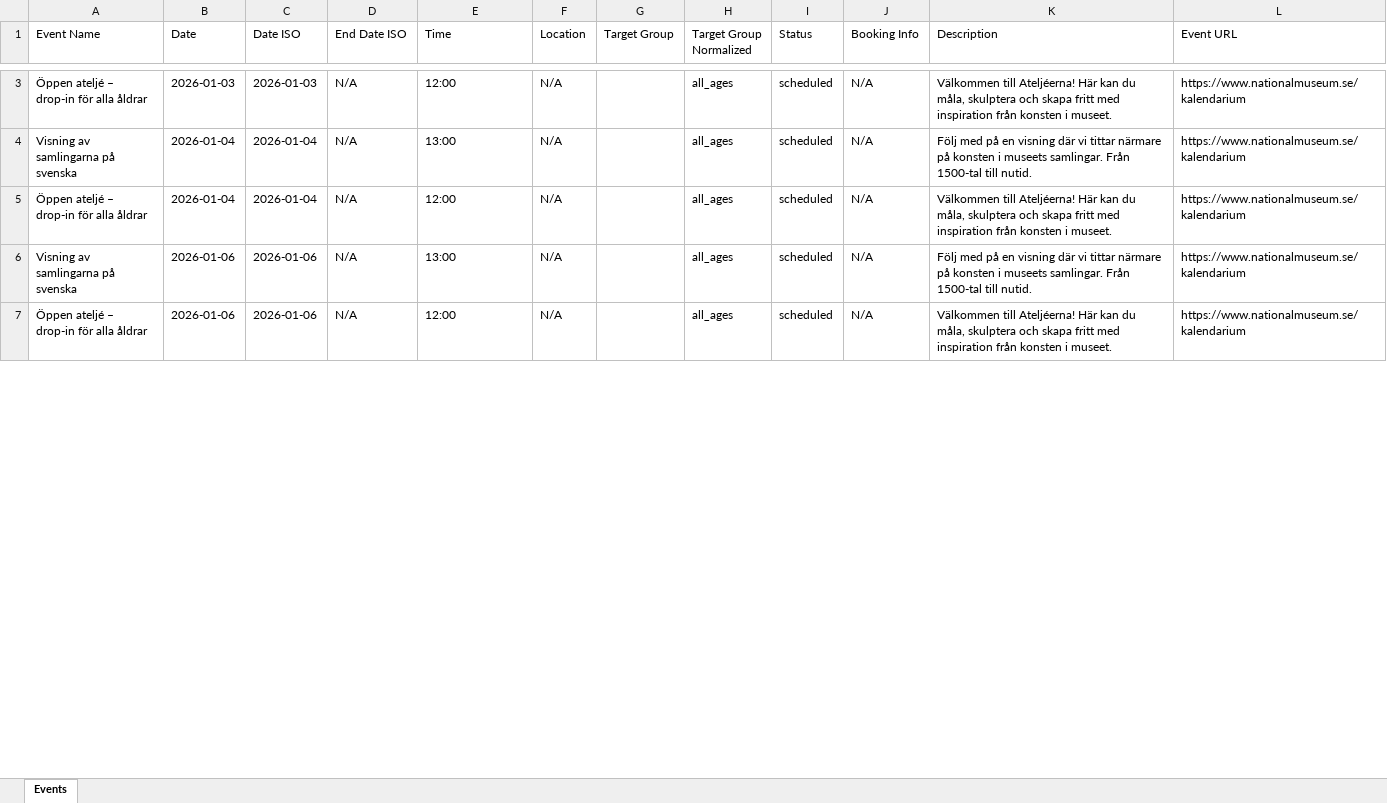
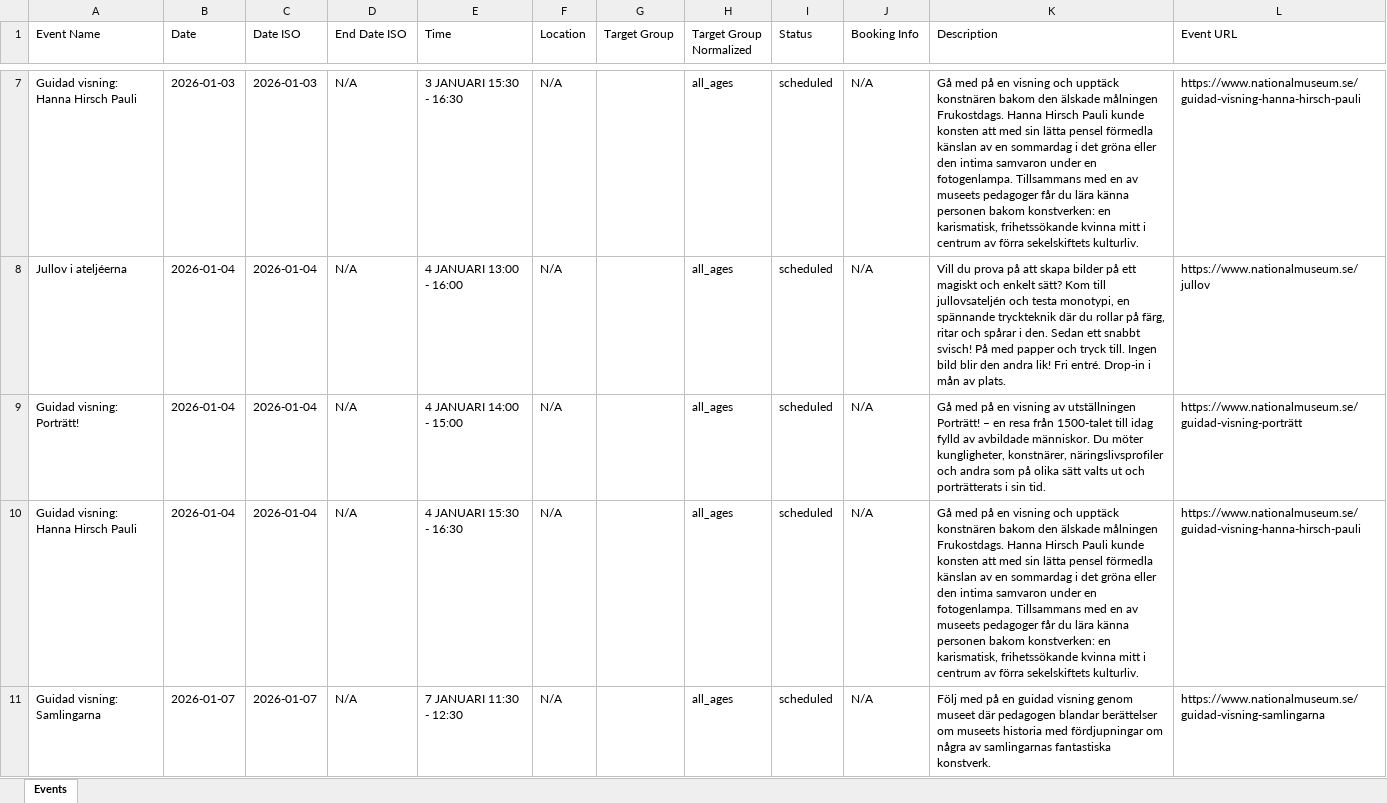
Before and after one commit to karthikraman30/Auto_Event_LLM, an Excel workbook: event_category/events.xlsx, sheet Events, drawn as a sheet; only a part is shown, gaps mark what is left out; values as stored, in another font and other column widths than the file's, no borders; addresses are those after the commit; the diff covers the shown part only; the diff names each change by its address in the sheet, - before the commit and + after, or states it on an @@ line.

Commit message:
Fix National Museum event scraping and recurring events handling
- Updated universal_spider.py for better recurring event extraction
- Enhanced auto_selector_discovery.py for improved selector detection
- Updated db_manager.py for database handling improvements
- Added pagination_handler.py for dynamic content loading
- Added manual_selector_manager.py for manual selector management
- Added documentation for manual selector workflow and admin guide
- Updated admin_console.py with UI improvements

```diff
--- a/event_category/events.xlsx (sheet Events)
+++ b/event_category/events.xlsx (sheet Events)
-A7 (Event Name): Öppen ateljé – drop-in för alla åldrar
+A7 (Event Name): Guidad visning: Hanna Hirsch Pauli
-E7 (Time): 12:00
+E7 (Time): 3 JANUARI 15:30 - 16:30
-K7 (Description): Välkommen till Ateljéerna! Här kan du måla, skulptera och skapa fritt med inspiration från konsten i museet.
+K7 (Description): Gå med på en visning och upptäck konstnären bakom den älskade målningen Frukostdags. Hanna Hirsch Pauli kunde konsten att med sin lätta pensel förmedla känslan av en sommardag i det gröna eller den intima samvaron under en fotogenlampa. Tillsammans med en av museets pedagoger får du lära känna personen bakom konstverken: en karismatisk, frihetssökande kvinna mitt i centrum av förra sekelskiftets kulturliv.
-L7 (Event URL): https://www.nationalmuseum.se/kalendarium
+L7 (Event URL): https://www.nationalmuseum.se/guidad-visning-hanna-hirsch-pauli
-A8 (Event Name): Visning av samlingarna på svenska
+A8 (Event Name): Jullov i ateljéerna
-E8 (Time): 13:00
+E8 (Time): 4 JANUARI 13:00 - 16:00
-K8 (Description): Följ med på en visning där vi tittar närmare på konsten i museets samlingar. Från 1500-tal till nutid.
+K8 (Description): Vill du prova på att skapa bilder på ett magiskt och enkelt sätt? Kom till jullovsateljén och testa monotypi, en spännande tryckteknik där du rollar på färg, ritar och spårar i den. Sedan ett snabbt svisch! På med papper och tryck till. Ingen bild blir den andra lik! Fri entré. Drop-in i mån av plats.
-L8 (Event URL): https://www.nationalmuseum.se/kalendarium
+L8 (Event URL): https://www.nationalmuseum.se/jullov
-A9 (Event Name): Öppen ateljé – drop-in för alla åldrar
+A9 (Event Name): Guidad visning: Porträtt!
-E9 (Time): 12:00
+E9 (Time): 4 JANUARI 14:00 - 15:00
-K9 (Description): Välkommen till Ateljéerna! Här kan du måla, skulptera och skapa fritt med inspiration från konsten i museet.
+K9 (Description): Gå med på en visning av utställningen Porträtt! – en resa från 1500-talet till idag fylld av avbildade människor. Du möter kungligheter, konstnärer, näringslivsprofiler och andra som på olika sätt valts ut och porträtterats i sin tid.
-L9 (Event URL): https://www.nationalmuseum.se/kalendarium
+L9 (Event URL): https://www.nationalmuseum.se/guidad-visning-porträtt
-A10 (Event Name): Visning av samlingarna på svenska
+A10 (Event Name): Guidad visning: Hanna Hirsch Pauli
-B10 (Date): 2026-01-06
+B10 (Date): 2026-01-04
-C10 (Date ISO): 2026-01-06
+C10 (Date ISO): 2026-01-04
-E10 (Time): 13:00
+E10 (Time): 4 JANUARI 15:30 - 16:30
-K10 (Description): Följ med på en visning där vi tittar närmare på konsten i museets samlingar. Från 1500-tal till nutid.
+K10 (Description): Gå med på en visning och upptäck konstnären bakom den älskade målningen Frukostdags. Hanna Hirsch Pauli kunde konsten att med sin lätta pensel förmedla känslan av en sommardag i det gröna eller den intima samvaron under en fotogenlampa. Tillsammans med en av museets pedagoger får du lära känna personen bakom konstverken: en karismatisk, frihetssökande kvinna mitt i centrum av förra sekelskiftets kulturliv.
-L10 (Event URL): https://www.nationalmuseum.se/kalendarium
+L10 (Event URL): https://www.nationalmuseum.se/guidad-visning-hanna-hirsch-pauli
-A11 (Event Name): Öppen ateljé – drop-in för alla åldrar
+A11 (Event Name): Guidad visning: Samlingarna
-B11 (Date): 2026-01-06
+B11 (Date): 2026-01-07
-C11 (Date ISO): 2026-01-06
+C11 (Date ISO): 2026-01-07
-E11 (Time): 12:00
+E11 (Time): 7 JANUARI 11:30 - 12:30
-K11 (Description): Välkommen till Ateljéerna! Här kan du måla, skulptera och skapa fritt med inspiration från konsten i museet.
+K11 (Description): Följ med på en guidad visning genom museet där pedagogen blandar berättelser om museets historia med fördjupningar om några av samlingarnas fantastiska konstverk.
-L11 (Event URL): https://www.nationalmuseum.se/kalendarium
+L11 (Event URL): https://www.nationalmuseum.se/guidad-visning-samlingarna
```
Also changed, not shown: 41 added rows and 24 edited cells elsewhere in this sheet, 12 other files.
